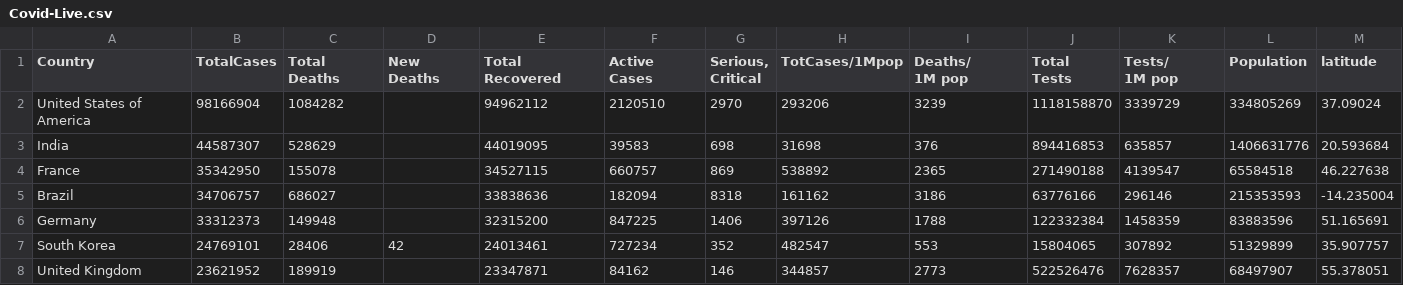
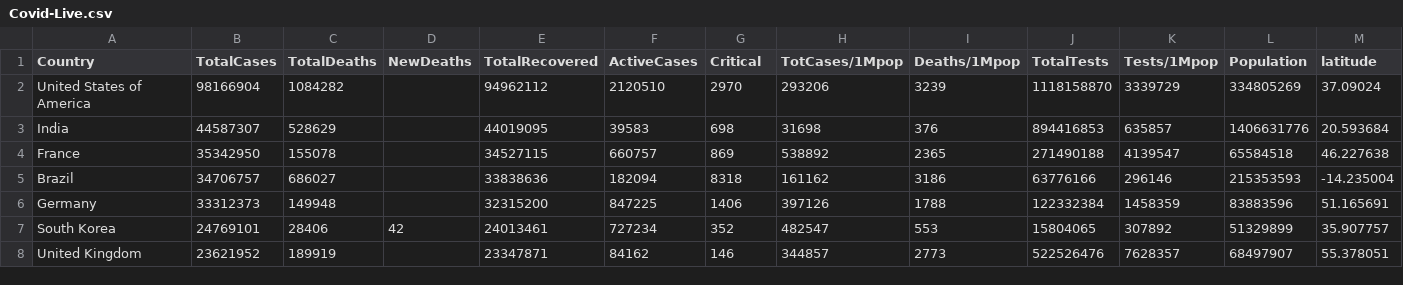
Before and after one commit to BehnamMozafari/Global-Insights-Into-COVID-19, a CSV file: Charts/Covid-Live.csv, drawn as a sheet; only a part is shown; ↵ is a line break in a cell; the diff names each change by its address in the sheet, - before the commit and + after, or states it on an @@ line.

```diff
--- a/Charts/Covid-Live.csv
+++ b/Charts/Covid-Live.csv
-C1: Total ↵ Deaths
+C1: TotalDeaths
-D1: New ↵ Deaths
+D1: NewDeaths
-E1: Total ↵ Recovered
+E1: TotalRecovered
-F1: Active ↵ Cases
+F1: ActiveCases
-G1: Serious, ↵ Critical
+G1: Critical
-I1: Deaths/ ↵ 1M pop
+I1: Deaths/1Mpop
-J1: Total ↵ Tests
+J1: TotalTests
-K1: Tests/ ↵ 1M pop
+K1: Tests/1Mpop
```
Also changed, not shown: 5 other files.
